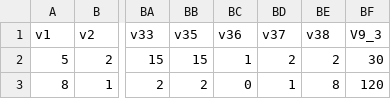
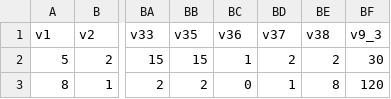
Before and after one commit to scwu110927/MativariateStaAnalysis, a CSV file: Tidydata.csv, drawn as a sheet; only a part is shown, gaps mark what is left out; the diff names each change by its address in the sheet, - before the commit and + after, or states it on an @@ line.

Commit message:
Update Tidydata.csv

```diff
--- a/Tidydata.csv
+++ b/Tidydata.csv
-BF1: V9_3
+BF1: v9_3
```
